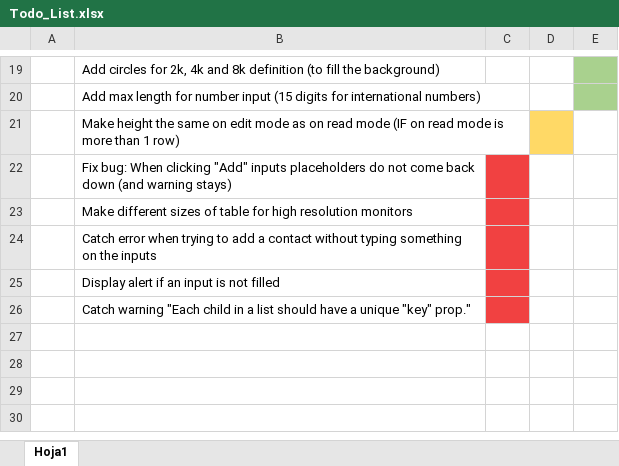
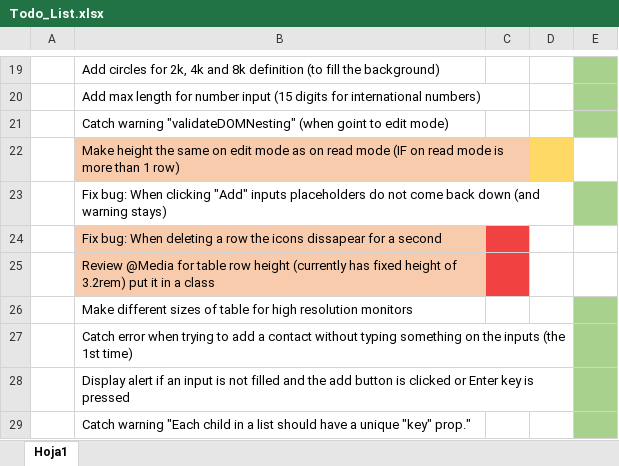
Before and after one commit to EchoesHigh/reducer-app, an Excel workbook: Todo_List.xlsx, sheet Hoja1, drawn as a sheet; only a part is shown, gaps mark what is left out; values as stored, in another font and other column widths than the file's, no borders; addresses are those after the commit; the diff names each change by its address in the sheet, - before the commit and + after, or states it on an @@ line.

```diff
--- a/Todo_List.xlsx (sheet Hoja1)
+++ b/Todo_List.xlsx (sheet Hoja1)
+row 21:  | Catch warning "validateDOMNesting" (when goint to edit mode)
-B22 fill: none
+B22 fill: #F8CBAD
-C23 fill: #F14141
+C23 fill: none
-E23 fill: none
+E23 fill: #A9D18E
+row 24:  | Fix bug: When deleting a row the icons dissapear for a second
+row 25:  | Review @Media for table row height (currently has fixed height of 3.2rem) put it in a class
-C26:C29 fill: #F14141
+C26:C29 fill: none
-E26:E29 fill: none
+E26:E29 fill: #A9D18E
-B27: …the inputs
+B27: …the inputs (the 1st time)
-B28: …not filled
+B28: …not filled and the add button is clicked or Enter key is pressed
```
Also changed, not shown: 10 other files.
